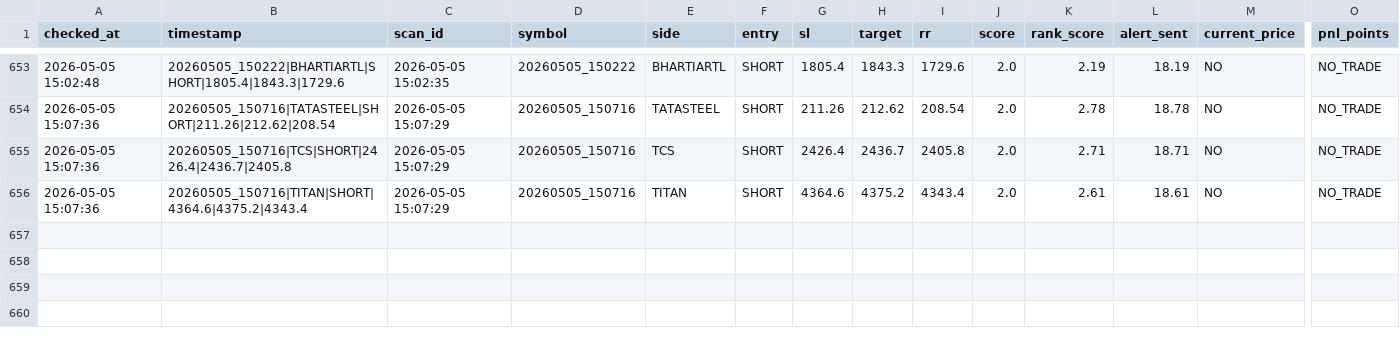
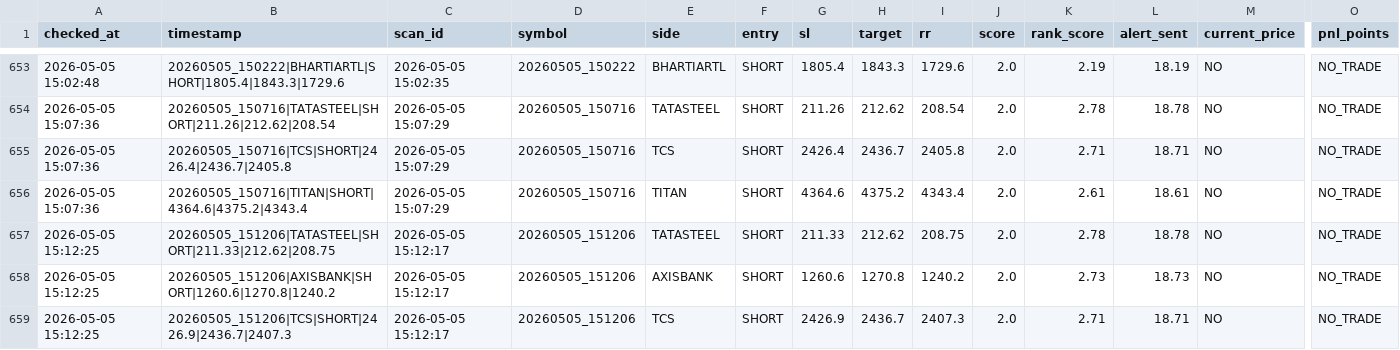
Before and after one commit to arikrixh-real/titan-bot, a CSV file: data/journals/trade_outcomes.csv, drawn as a sheet; only a part is shown, gaps mark what is left out; rows hold the shown columns only; the diff names each change by its address in the sheet, - before the commit and + after, or states it on an @@ line.

```diff
--- a/data/journals/trade_outcomes.csv
+++ b/data/journals/trade_outcomes.csv
+row 657: 2026-05-05 15:12:25 | 20260505_151206|TATASTEEL|SHORT|211.33|212.62|208.75 | 2026-05-05 15:12:17 | 20260505_151206 | TATASTEEL | SHORT | 211.33 | 212.62 | 208.75 | 2.0 | 2.78 | 18.78 | NO | NO_TRADE
+row 658: 2026-05-05 15:12:25 | 20260505_151206|AXISBANK|SHORT|1260.6|1270.8|1240.2 | 2026-05-05 15:12:17 | 20260505_151206 | AXISBANK | SHORT | 1260.6 | 1270.8 | 1240.2 | 2.0 | 2.73 | 18.73 | NO | NO_TRADE
+row 659: 2026-05-05 15:12:25 | 20260505_151206|TCS|SHORT|2426.9|2436.7|2407.3 | 2026-05-05 15:12:17 | 20260505_151206 | TCS | SHORT | 2426.9 | 2436.7 | 2407.3 | 2.0 | 2.71 | 18.71 | NO | NO_TRADE
```
Also changed, not shown: data/journals/active_trades.csv, data/journals/open_trades.csv, 7 other files.
